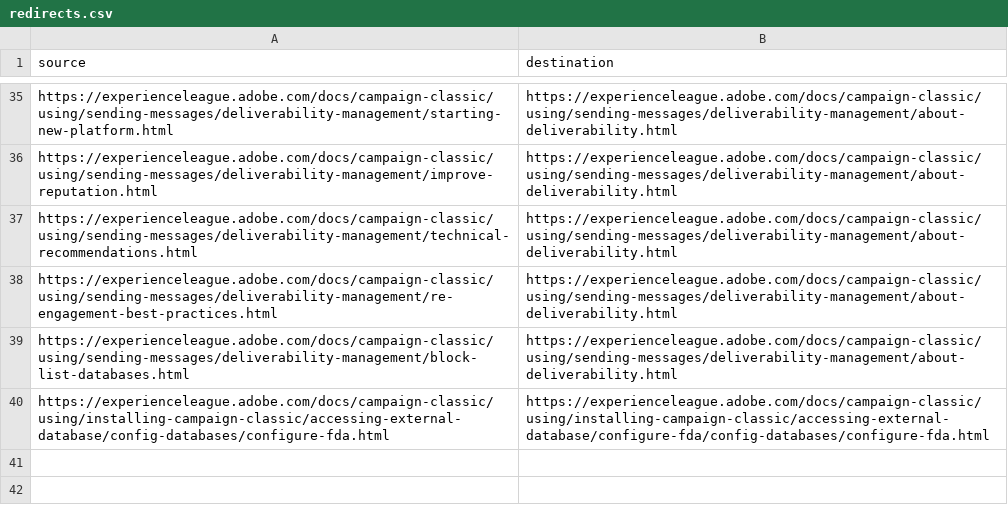
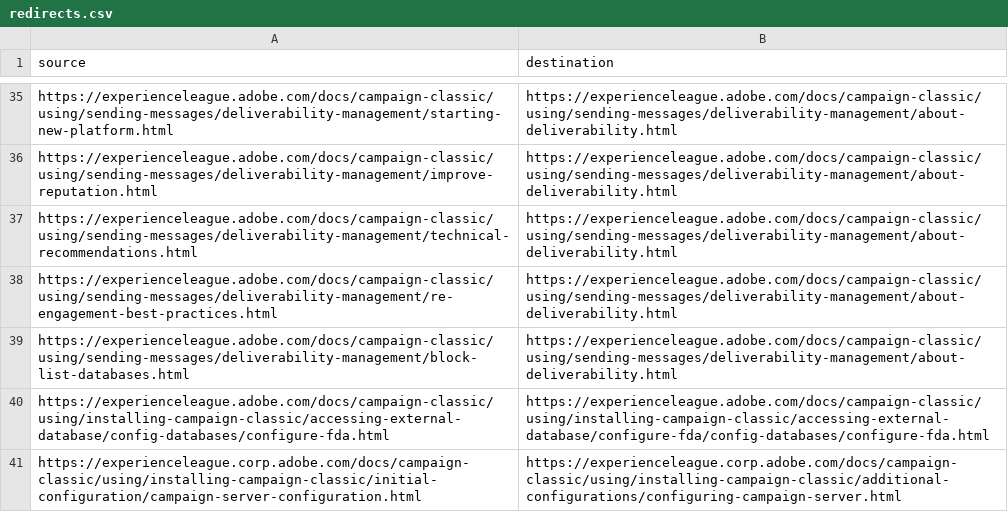
Before and after one commit to AdobeDocs/campaign-classic.en, a CSV file: help/redirects.csv, drawn as a sheet; only a part is shown, gaps mark what is left out; the diff names each change by its address in the sheet, - before the commit and + after, or states it on an @@ line.

```diff
--- a/help/redirects.csv
+++ b/help/redirects.csv
+row 41: https://experienceleague.corp.adobe.com/docs/campaign-classic/using/installing-campaign-classic/initial-configuration/campaign-server-configuration.html | https://experienceleague.corp.adobe.com/docs/campaign-classic/using/installing-campaign-classic/additional-configurations/configuring-campaign-server.html
```
Also changed, not shown: 13 other files.
